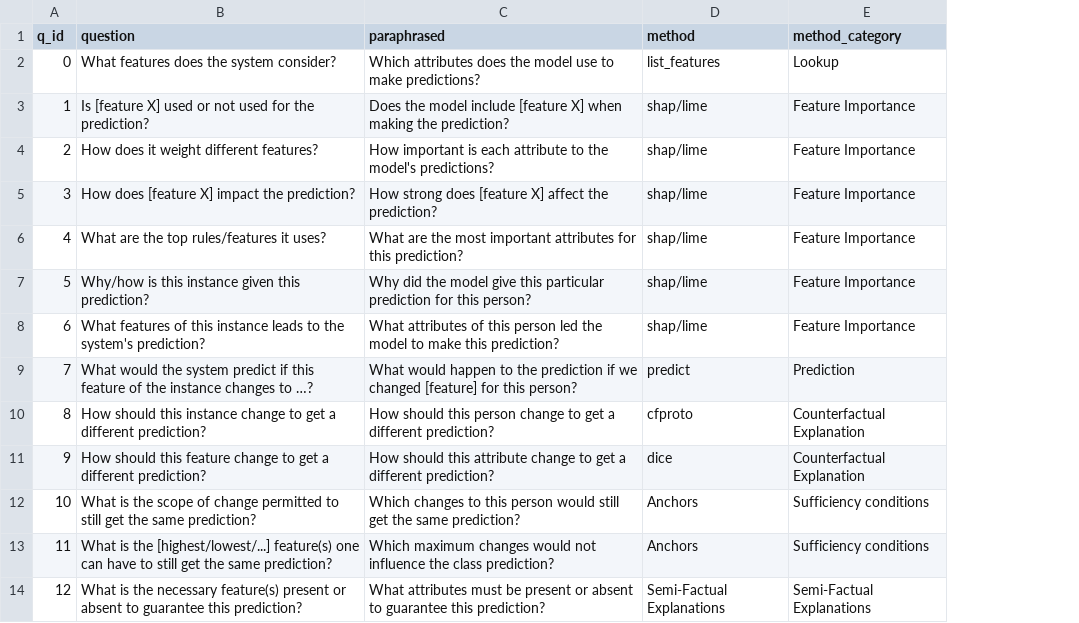
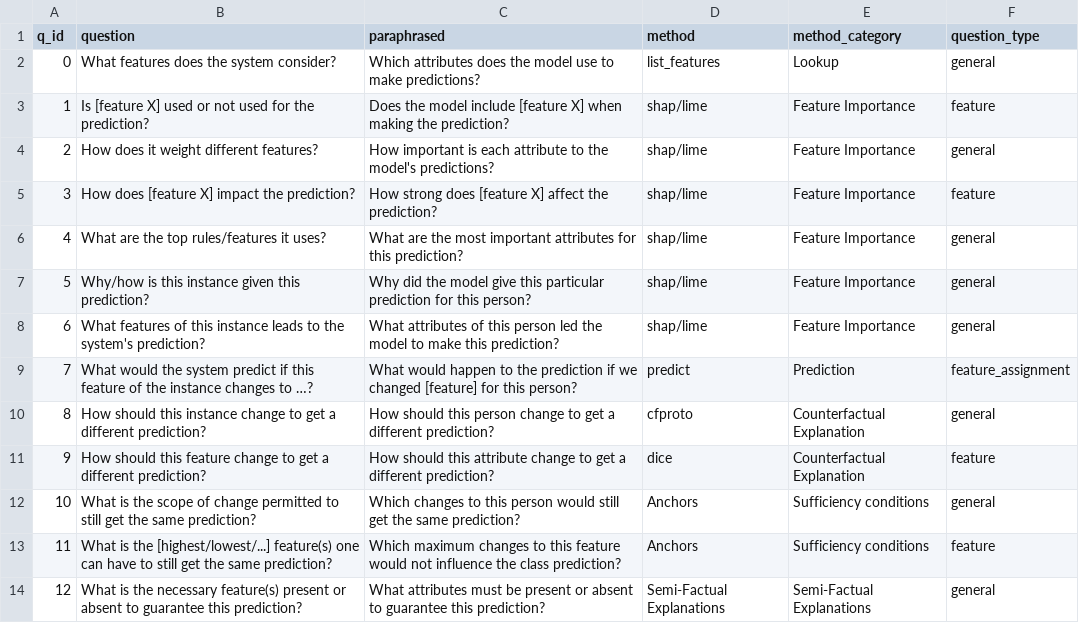
Before and after one commit to dylan-slack/TalkToModel, a CSV file: data/question_bank.csv, drawn as a sheet; the diff names each change by its address in the sheet, - before the commit and + after, or states it on an @@ line.

Commit message:
Added get_questions_and_attributes method to BOT and edited question bank to indicate whether its a feature or general question.

```diff
--- a/data/question_bank.csv
+++ b/data/question_bank.csv
+column F (question_type), rows 2-14: general | feature | general | feature | general | general | general | feature_assignment | general | feature | general | feature | general
-C13 (paraphrased): …maximum changes would not…
+C13 (paraphrased): …maximum changes to this feature would not…
```
Also changed, not shown: 1 other file.
